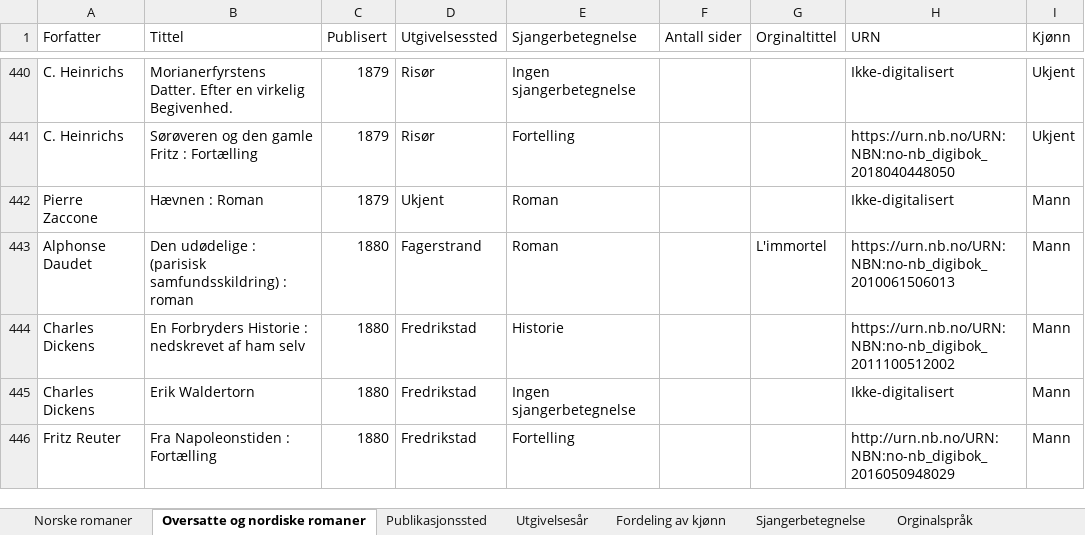
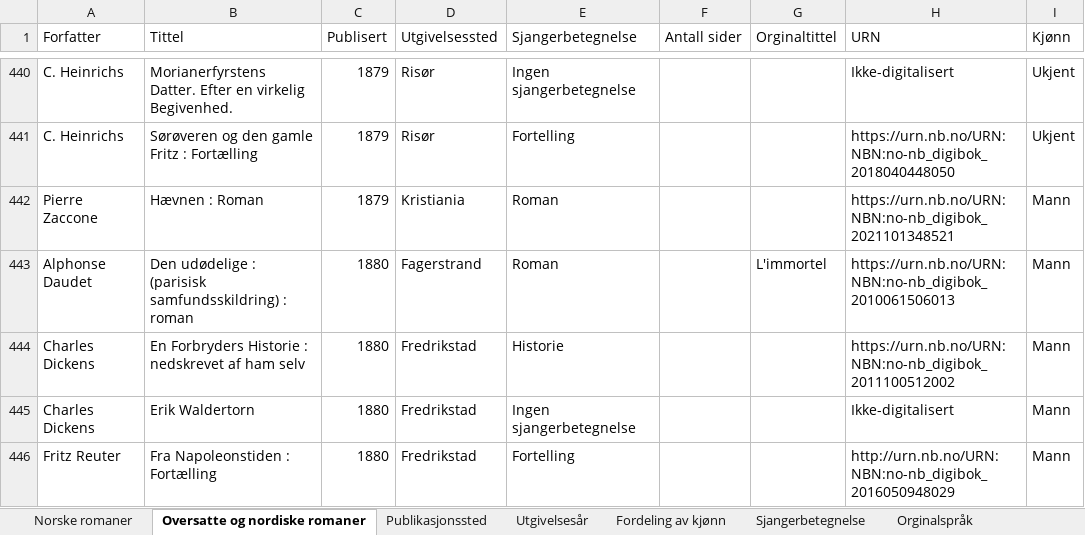
Before and after one commit to 1420jeha/Norwegian-novels, an Excel workbook: Romanoversikt frem til 1899.xlsx, sheet Oversatte og nordiske romaner, drawn as a sheet; only a part is shown, gaps mark what is left out; values as stored, in another font and other column widths than the file's, no cell formats; the diff covers the shown part only; the diff names each change by its address in the sheet, - before the commit and + after, or states it on an @@ line.

Commit message:
Add files via upload

```diff
--- a/Romanoversikt frem til 1899.xlsx (sheet Oversatte og nordiske romaner)
+++ b/Romanoversikt frem til 1899.xlsx (sheet Oversatte og nordiske romaner)
-D442 (Utgivelsessted): Ukjent
+D442 (Utgivelsessted): Kristiania
-H442 (URN): Ikke-digitalisert
+H442 (URN): https://urn.nb.no/URN:NBN:no-nb_digibok_2021101348521
```
Also changed, not shown: 17 edited cells elsewhere in this sheet, sheet Norske romaner, sheet Publikasjonssted, cell formats, charts or pictures.
